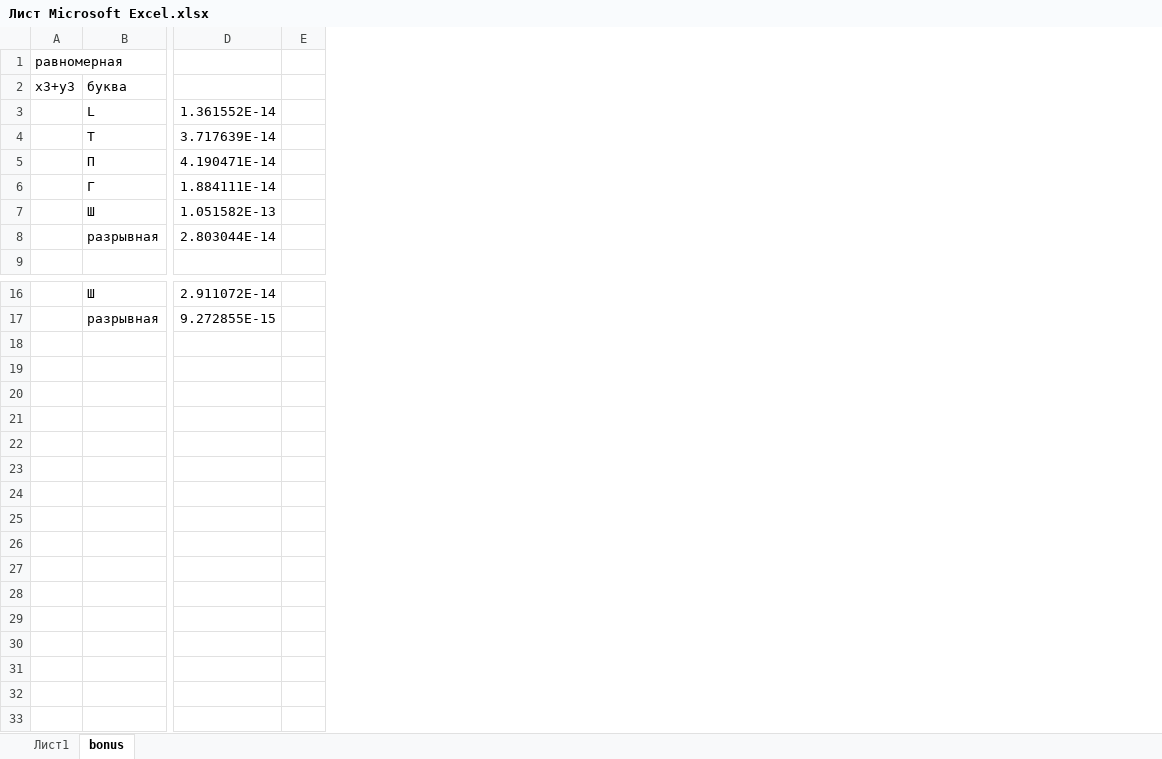
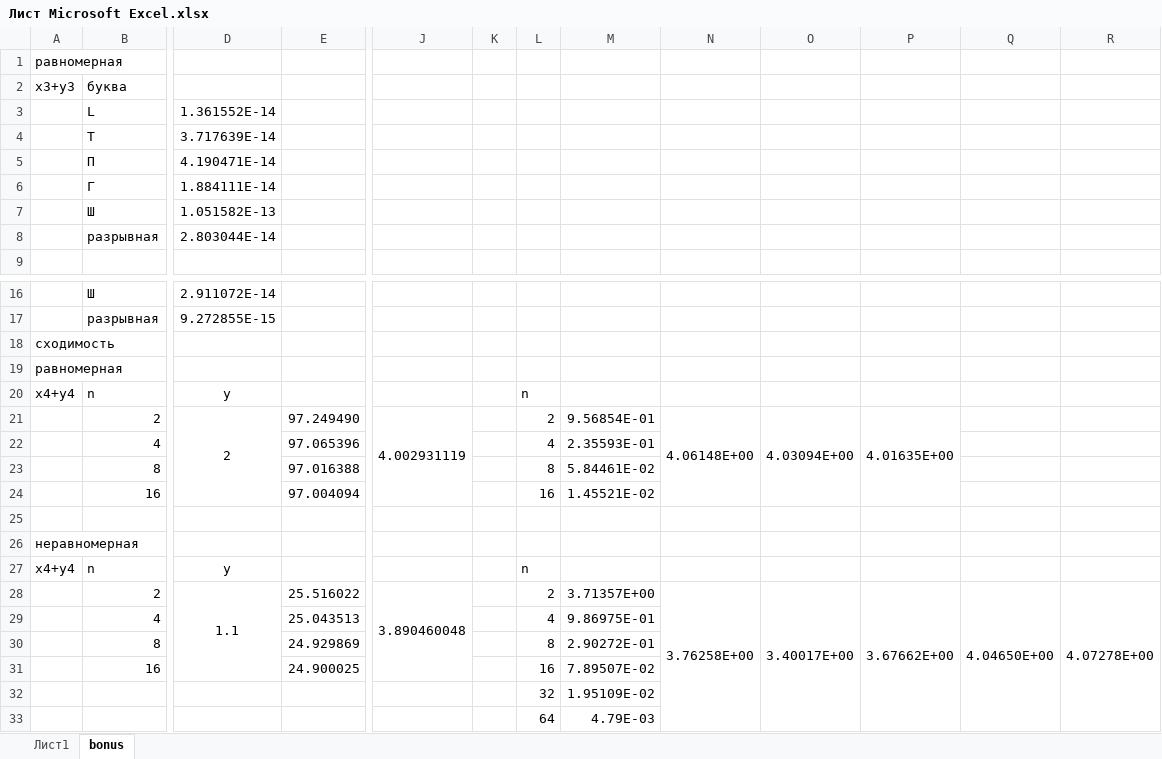
Before and after one commit to iamwhoamianamy/MathPhysLab1, an Excel workbook: Лист Microsoft Excel.xlsx, sheet bonus, drawn as a sheet; only a part is shown, gaps mark what is left out; values as stored, in another font and other column widths than the file's, no borders; charts and pictures not drawn; removed rows and columns are numbered as before the commit, all else as after; rows hold the shown columns only; the diff names each change by its address in the sheet, - before the commit and + after, or states it on an @@ line.

```diff
--- a/Лист Microsoft Excel.xlsx (sheet bonus)
+++ b/Лист Microsoft Excel.xlsx (sheet bonus)
-column E, empty
+column E, empty
+column J, empty
+column K, empty
+column L, empty
+column M, empty
+column N, empty
+column O, empty
+column P, empty
+column Q, empty
+column R, empty
+row 18: сходимость
+row 19: равномерная
+row 20: x4+y4 | n | y |  |  |  | n
+row 21:  | 2 | 2 | 97.249490 | 4.002931119 |  | 2 | 9.56854E-01 | 4.06148E+00 | 4.03094E+00 | 4.01635E+00
+row 22:  | 4 |  | 97.065396 |  |  | 4 | 2.35593E-01
+row 23:  | 8 |  | 97.016388 |  |  | 8 | 5.84461E-02
+row 24:  | 16 |  | 97.004094 |  |  | 16 | 1.45521E-02
+row 25: (empty)
+row 26: неравномерная
+row 27: x4+y4 | n | y |  |  |  | n
+row 28:  | 2 | 1.1 | 25.516022 | 3.890460048 |  | 2 | 3.71357E+00 | 3.76258E+00 | 3.40017E+00 | 3.67662E+00 | 4.04650E+00 | 4.07278E+00
+row 29:  | 4 |  | 25.043513 |  |  | 4 | 9.86975E-01
+row 30:  | 8 |  | 24.929869 |  |  | 8 | 2.90272E-01
+row 31:  | 16 |  | 24.900025 |  |  | 16 | 7.89507E-02
+row 32:  |  |  |  |  |  | 32 | 1.95109E-02
+row 33:  |  |  |  |  |  | 64 | 4.79E-03
```
Also changed, not shown: charts or pictures, 6 other files.
